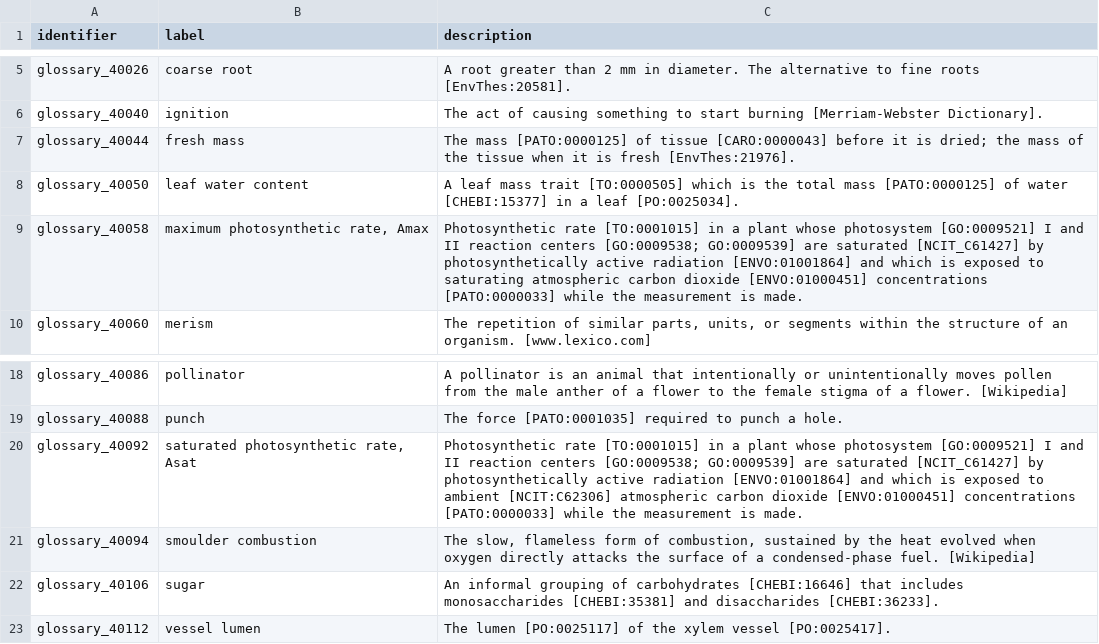
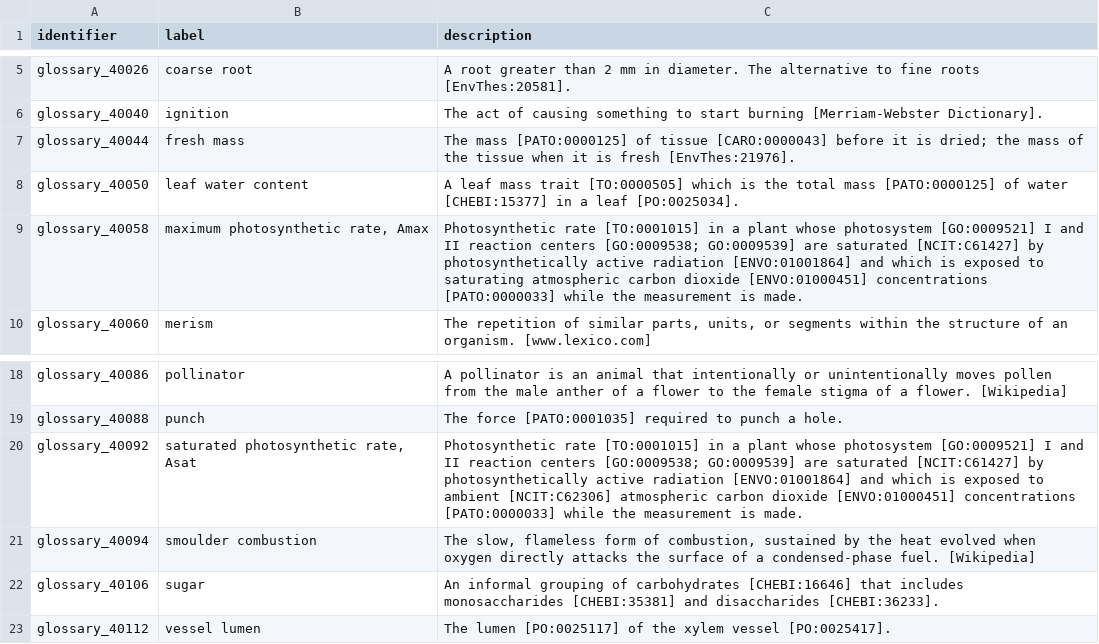
Before and after one commit to traitecoevo/APD, a CSV file: data/APD_glossary.csv, drawn as a sheet; only a part is shown, gaps mark what is left out.

```diff
--- a/data/APD_glossary.csv
+++ b/data/APD_glossary.csv
@@ -8,3 +8,3 @@ glossary_40044,fresh mass,The mass [PATO:0000125] of tissue [CARO:0000043] befor
 glossary_40050,leaf water content,A leaf mass trait [TO:0000505] which is the total mass [PATO:0000125] of water [CHEBI:15377] in a leaf [PO:0025034].
-glossary_40058,"maximum photosynthetic rate, Amax",Photosynthetic rate [TO:0001015] in a plant whose photosystem [GO:0009521] I and II reaction centers [GO:0009538; GO:0009539] are saturated [NCIT_C61427] by photosynthetically active radiation [ENVO:01001864] and which is exposed to saturating atmospheric carbon dioxide [ENVO:01000451] concentrations [PATO:0000033] while the measurement is made.
+glossary_40058,"maximum photosynthetic rate, Amax",Photosynthetic rate [TO:0001015] in a plant whose photosystem [GO:0009521] I and II reaction centers [GO:0009538; GO:0009539] are saturated [NCIT:C61427] by photosynthetically active radiation [ENVO:01001864] and which is exposed to saturating atmospheric carbon dioxide [ENVO:01000451] concentrations [PATO:0000033] while the measurement is made.
 glossary_40060,merism,"The repetition of similar parts, units, or segments within the structure of an organism. [www.lexico.com]"
@@ -19,3 +19,3 @@ glossary_40086,pollinator,A pollinator is an animal that intentionally or uninte
 glossary_40088,punch,The force [PATO:0001035] required to punch a hole.
-glossary_40092,"saturated photosynthetic rate, Asat",Photosynthetic rate [TO:0001015] in a plant whose photosystem [GO:0009521] I and II reaction centers [GO:0009538; GO:0009539] are saturated [NCIT_C61427] by photosynthetically active radiation [ENVO:01001864] and which is exposed to ambient [NCIT:C62306] atmospheric carbon dioxide [ENVO:01000451] concentrations [PATO:0000033] while the measurement is made.
+glossary_40092,"saturated photosynthetic rate, Asat",Photosynthetic rate [TO:0001015] in a plant whose photosystem [GO:0009521] I and II reaction centers [GO:0009538; GO:0009539] are saturated [NCIT:C61427] by photosynthetically active radiation [ENVO:01001864] and which is exposed to ambient [NCIT:C62306] atmospheric carbon dioxide [ENVO:01000451] concentrations [PATO:0000033] while the measurement is made.
 glossary_40094,smoulder combustion,"The slow, flameless form of combustion, sustained by the heat evolved when oxygen directly attacks the surface of a condensed-phase fuel. [Wikipedia]"
```
Also changed, not shown: data/APD_namespace_declaration.csv, data/APD_references.csv, 19 other files.
